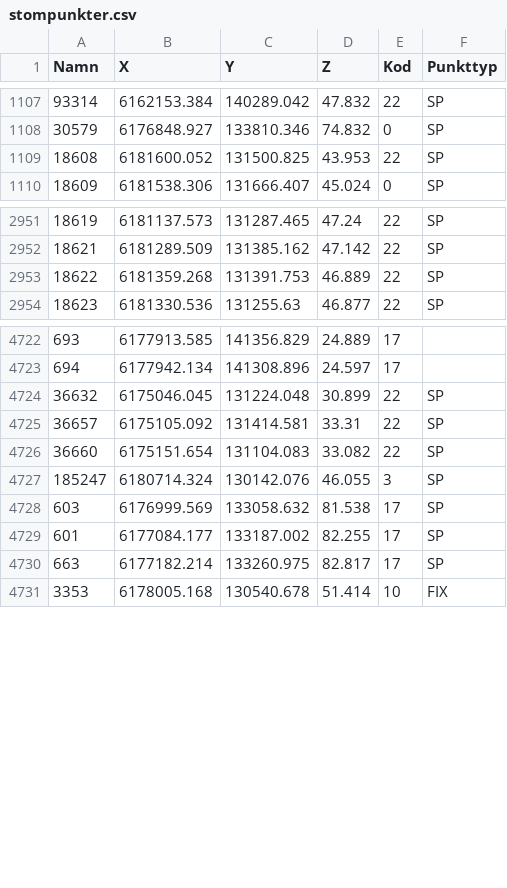
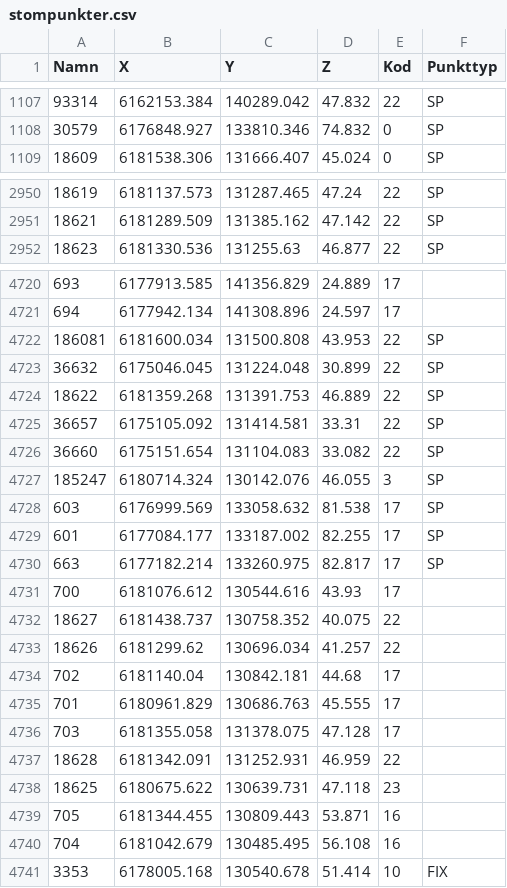
Before and after one commit to lundopendata/stompunkter, a CSV file: stompunkter.csv, drawn as a sheet; only a part is shown, gaps mark what is left out.

Commit message:
Created 2019-06-03 11:04:34

```diff
--- a/stompunkter.csv
+++ b/stompunkter.csv
@@ -1108,3 +1108,2 @@
 30579,6176848.927,133810.346,74.832,0,SP
-18608,6181600.052,131500.825,43.953,22,SP
 18609,6181538.306,131666.407,45.024,0,SP
@@ -2952,3 +2951,2 @@
 18621,6181289.509,131385.162,47.142,22,SP
-18622,6181359.268,131391.753,46.889,22,SP
 18623,6181330.536,131255.63,46.877,22,SP
@@ -4723,3 +4721,5 @@
 694,6177942.134,141308.896,24.597,17,
+186081,6181600.034,131500.808,43.953,22,SP
 36632,6175046.045,131224.048,30.899,22,SP
+18622,6181359.268,131391.753,46.889,22,SP
 36657,6175105.092,131414.581,33.31,22,SP
@@ -4730,2 +4730,12 @@
 663,6177182.214,133260.975,82.817,17,SP
+700,6181076.612,130544.616,43.93,17,
+18627,6181438.737,130758.352,40.075,22,
+18626,6181299.62,130696.034,41.257,22,
+702,6181140.04,130842.181,44.68,17,
+701,6180961.829,130686.763,45.555,17,
+703,6181355.058,131378.075,47.128,17,
+18628,6181342.091,131252.931,46.959,22,
+18625,6180675.622,130639.731,47.118,23,
+705,6181344.455,130809.443,53.871,16,
+704,6181042.679,130485.495,56.108,16,
 3353,6178005.168,130540.678,51.414,10,FIX
```
